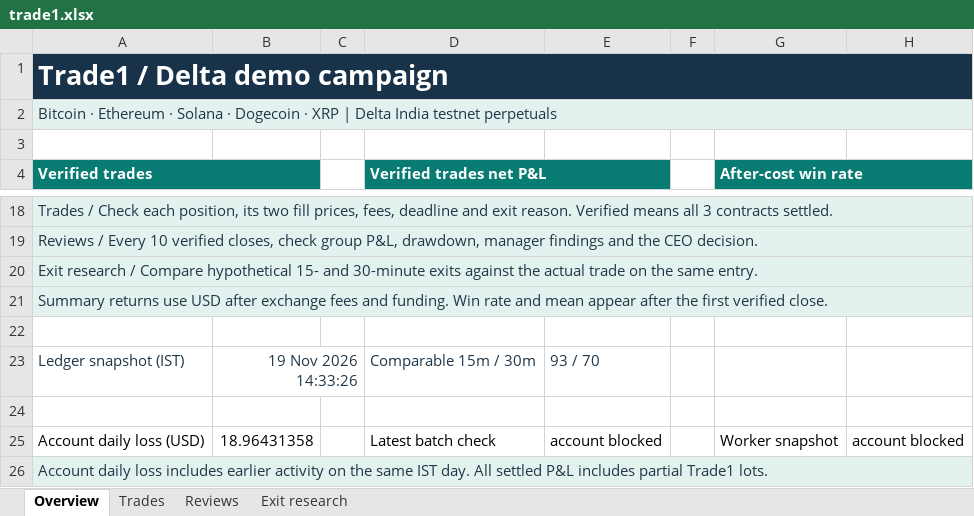
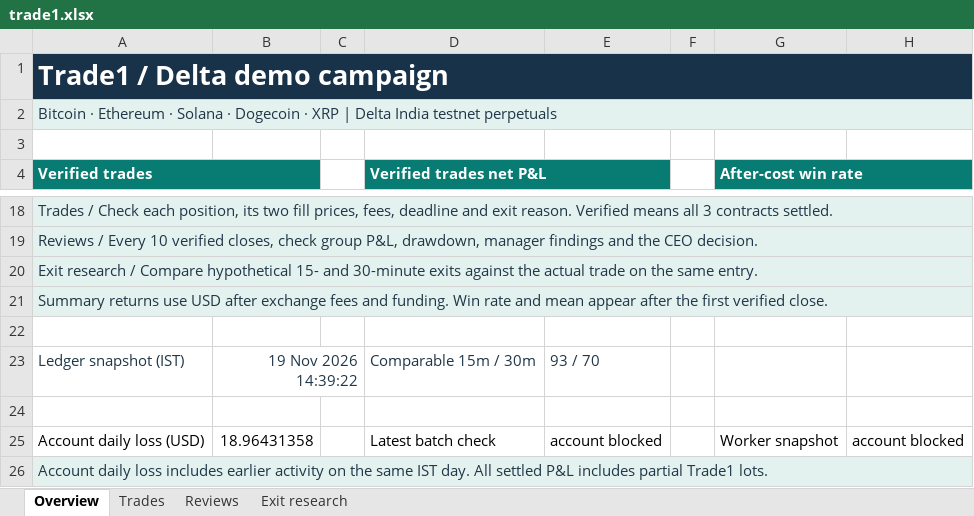
Before and after one commit to prarit0097/trading18nov, an Excel workbook: crypto-trader-skills/outputs/01a1df70-6789-76b0-9431-f0c905a7987a/trade1.xlsx, sheet Overview, drawn as a sheet; only a part is shown, gaps mark what is left out; values as stored, in another font and other column widths than the file's, no borders; the diff names each change by its address in the sheet, - before the commit and + after, or states it on an @@ line.

```diff
--- a/crypto-trader-skills/outputs/01a1df70-6789-76b0-9431-f0c905a7987a/trade1.xlsx (sheet Overview)
+++ b/crypto-trader-skills/outputs/01a1df70-6789-76b0-9431-f0c905a7987a/trade1.xlsx (sheet Overview)
-B23: 19 Nov 2026 14:33:26
+B23: 19 Nov 2026 14:39:22
```
Also changed, not shown: 3 other files.
